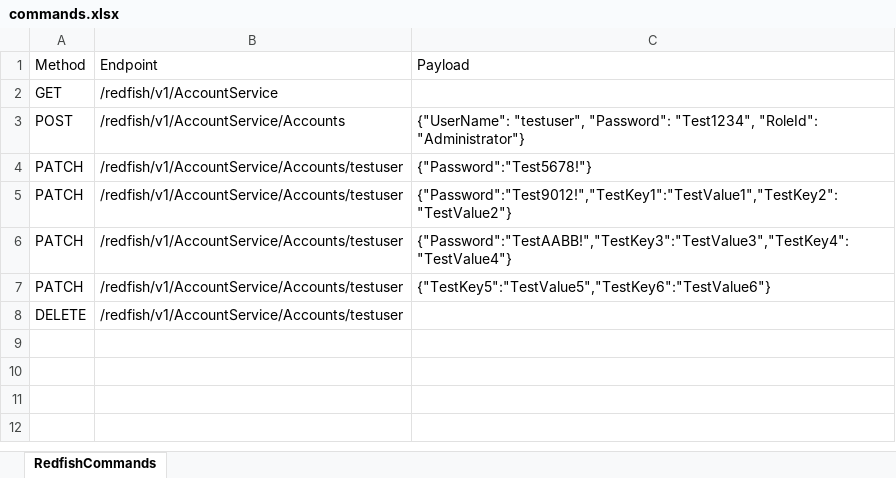
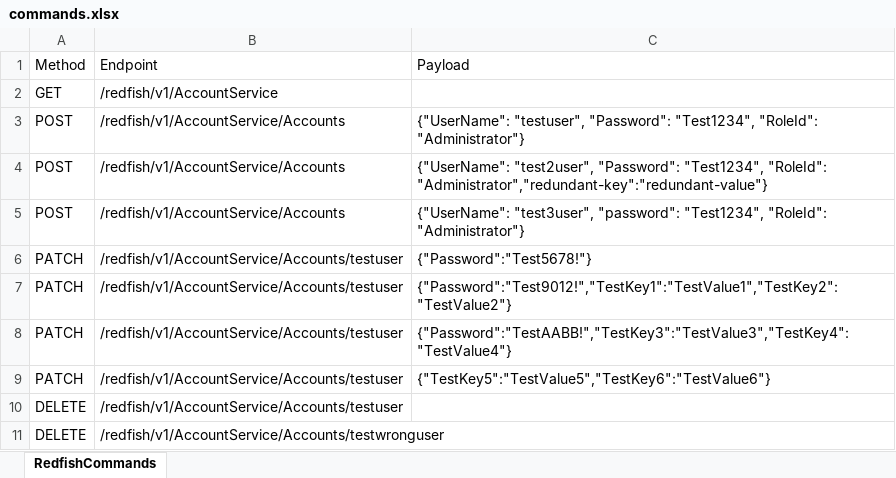
Before and after one commit to wentuto/redfish_agent, an Excel workbook: commands.xlsx, sheet RedfishCommands, drawn as a sheet; values as stored, in another font and other column widths than the file's, no borders; the diff names each change by its address in the sheet, - before the commit and + after, or states it on an @@ line.

Commit message:
Feat: Add more test cases to default commands excel file

```diff
--- a/commands.xlsx (sheet RedfishCommands)
+++ b/commands.xlsx (sheet RedfishCommands)
+row 4: POST | /redfish/v1/AccountService/Accounts | {"UserName": "test2user", "Password": "Test1234", "RoleId": "Administrator","redundant-key":"redundant-value"}
+row 5: POST | /redfish/v1/AccountService/Accounts | {"UserName": "test3user", "password": "Test1234", "RoleId": "Administrator"}
+row 11: DELETE | /redfish/v1/AccountService/Accounts/testwronguser
```
Also changed, not shown: 1 other file.
